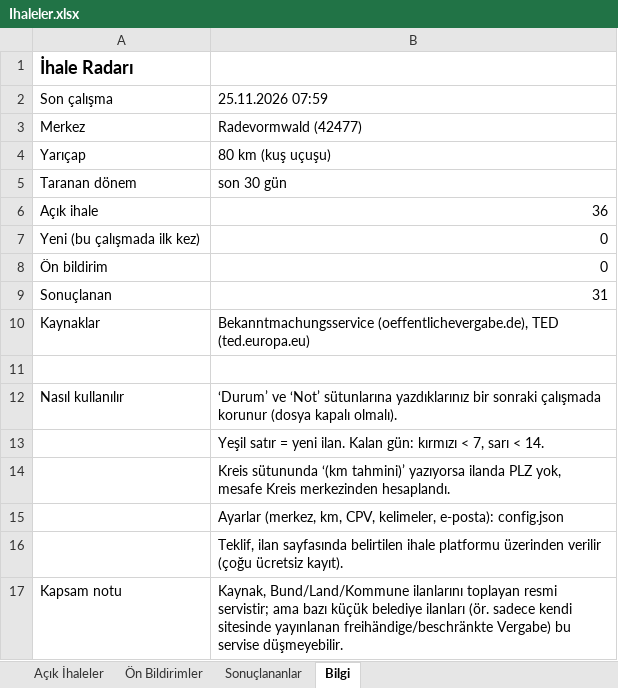
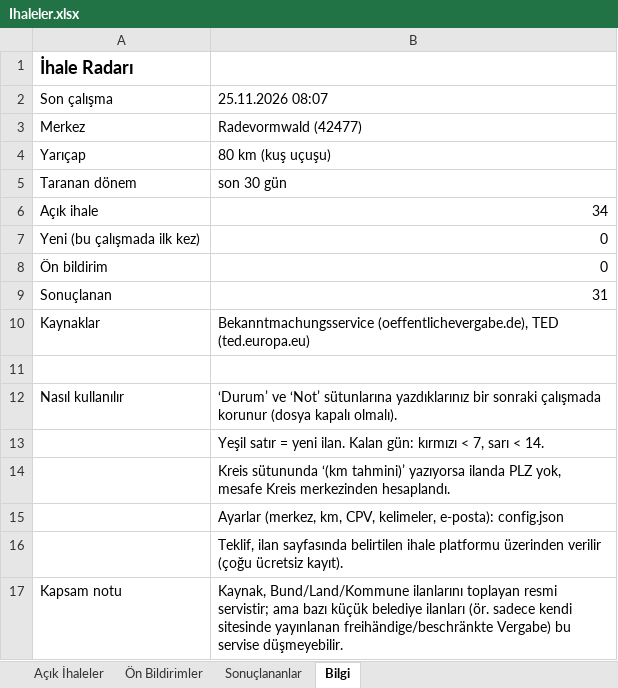
Before and after one commit to EmreDeuTr/ihale-radari, an Excel workbook: docs/Ihaleler.xlsx, sheet Bilgi, drawn as a sheet; values as stored, in another font and other column widths than the file's, no borders; the diff names each change by its address in the sheet, - before the commit and + after, or states it on an @@ line.

```diff
--- a/docs/Ihaleler.xlsx (sheet Bilgi)
+++ b/docs/Ihaleler.xlsx (sheet Bilgi)
-B2: 25.11.2026 07:59
+B2: 25.11.2026 08:07
-B6: 36
+B6: 34
```
Also changed, not shown: sheet Açık İhaleler, 2 other files.
